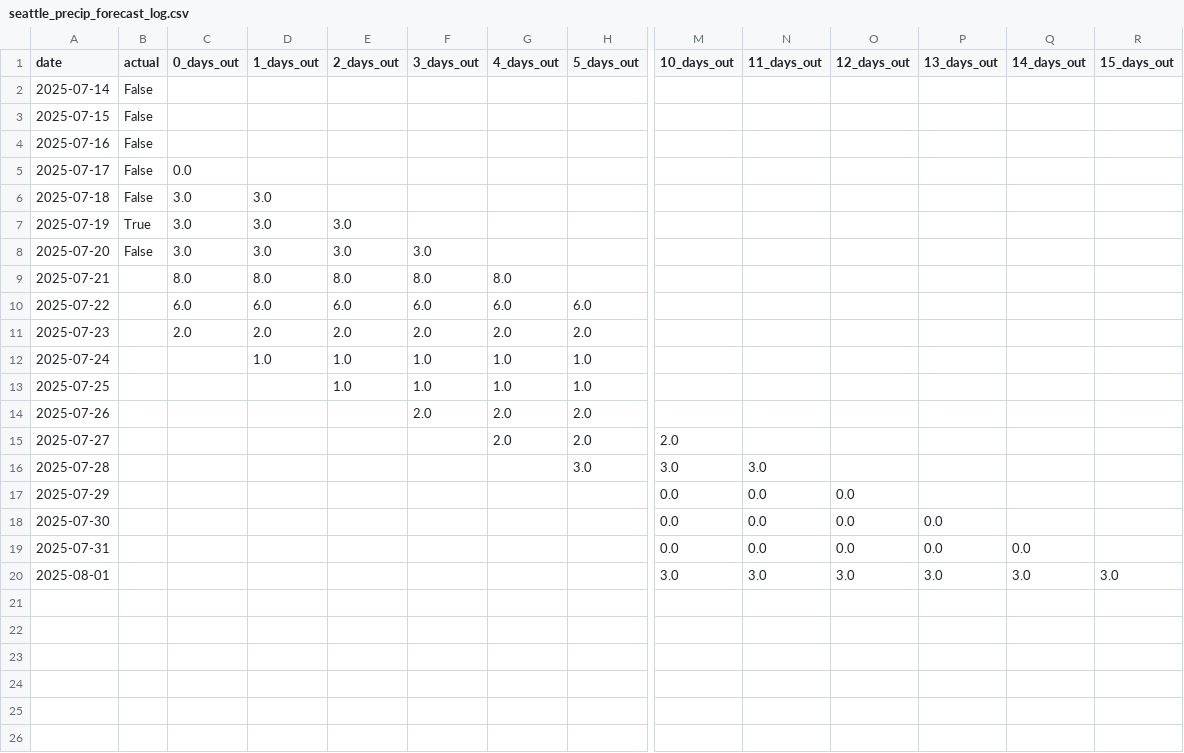
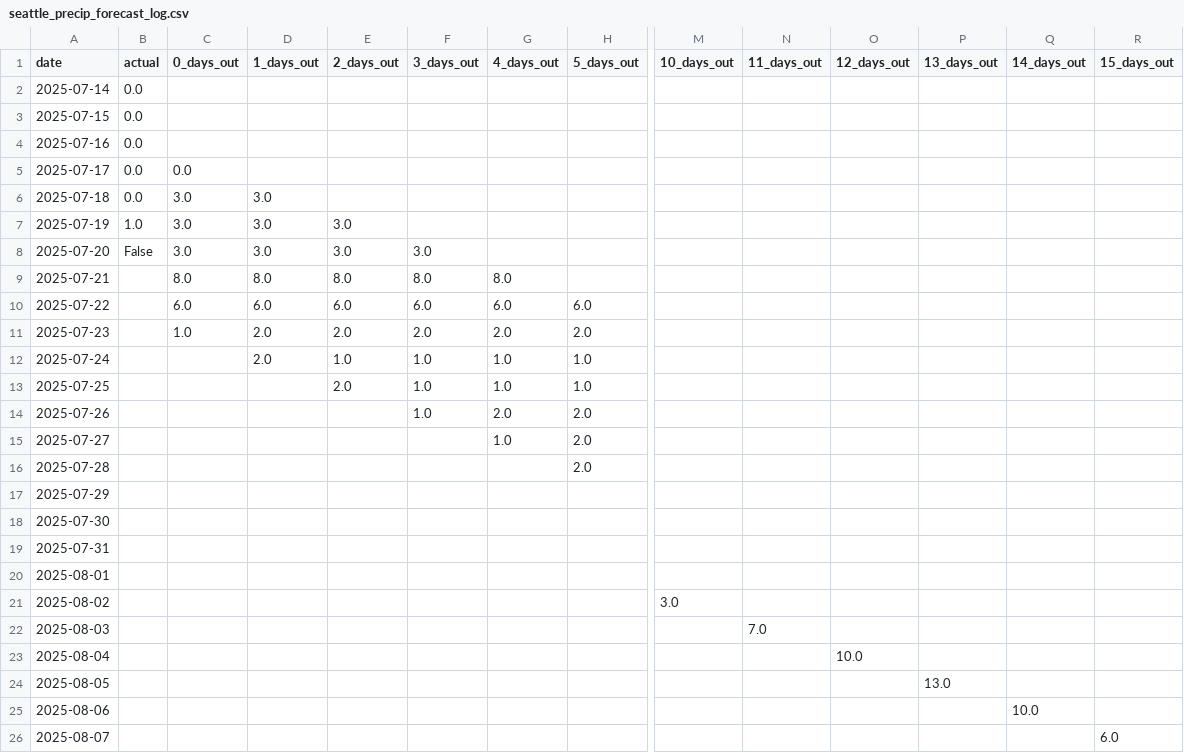
Before and after one commit to leandergo/forecast_tracker, a CSV file: seattle_precip_forecast_log.csv, drawn as a sheet; only a part is shown, gaps mark what is left out; rows hold the shown columns only; the diff covers the shown part only; the diff names each change by its address in the sheet, - before the commit and + after, or states it on an @@ line.

Commit message:
fixing issues with date collection, hopefully not too much data was affected

```diff
--- a/seattle_precip_forecast_log.csv
+++ b/seattle_precip_forecast_log.csv
-B2:B6 (actual): False
+B2:B6 (actual): 0.0
-B7 (actual): True
+B7 (actual): 1.0
-C11 (0_days_out): 2.0
+C11 (0_days_out): 1.0
-D12 (1_days_out): 1.0
+D12 (1_days_out): 2.0
-E13 (2_days_out): 1.0
+E13 (2_days_out): 2.0
-F14 (3_days_out): 2.0
+F14 (3_days_out): 1.0
-G15 (4_days_out): 2.0
+G15 (4_days_out): 1.0
-M15 (10_days_out): 2.0
+M15 (10_days_out): (empty)
-H16 (5_days_out): 3.0
+H16 (5_days_out): 2.0
-M16 (10_days_out): 3.0
+M16 (10_days_out): (empty)
-N16 (11_days_out): 3.0
+N16 (11_days_out): (empty)
-M17:M19 (10_days_out): 0.0
+M17:M19 (10_days_out): (empty)
-N17:N19 (11_days_out): 0.0
+N17:N19 (11_days_out): (empty)
-O17:O19 (12_days_out): 0.0
+O17:O19 (12_days_out): (empty)
-P18:P19 (13_days_out): 0.0
+P18:P19 (13_days_out): (empty)
-Q19 (14_days_out): 0.0
+Q19 (14_days_out): (empty)
-M20 (10_days_out): 3.0
+M20 (10_days_out): (empty)
-N20 (11_days_out): 3.0
+N20 (11_days_out): (empty)
-O20 (12_days_out): 3.0
+O20 (12_days_out): (empty)
-P20 (13_days_out): 3.0
+P20 (13_days_out): (empty)
-Q20 (14_days_out): 3.0
+Q20 (14_days_out): (empty)
-R20 (15_days_out): 3.0
+R20 (15_days_out): (empty)
+row 21: 2025-08-02 |  |  |  |  |  |  |  | 3.0
+row 22: 2025-08-03 |  |  |  |  |  |  |  |  | 7.0
+row 23: 2025-08-04 |  |  |  |  |  |  |  |  |  | 10.0
+row 24: 2025-08-05 |  |  |  |  |  |  |  |  |  |  | 13.0
+row 25: 2025-08-06 |  |  |  |  |  |  |  |  |  |  |  | 10.0
+row 26: 2025-08-07 |  |  |  |  |  |  |  |  |  |  |  |  | 6.0
```
Also changed, not shown: 4 edited cells elsewhere in this file, boston_precip_forecast_log.csv, slc_precip_forecast_log.csv, 3 other files.
